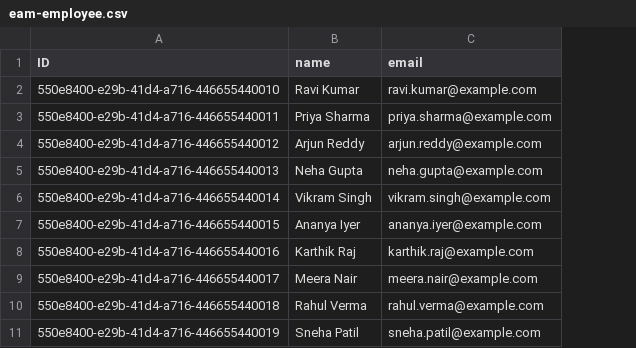
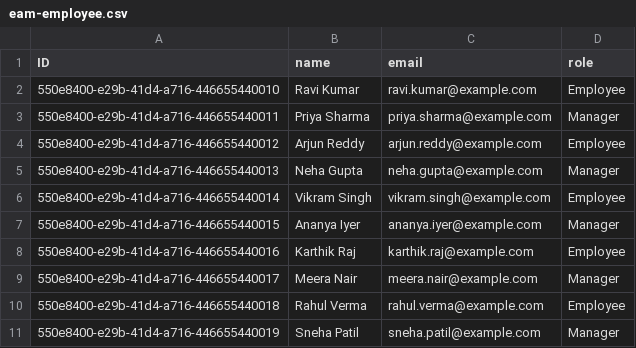
Before and after one commit to mithun1385/enterprise_asset_management-, a CSV file: db/data/eam-employee.csv, drawn as a sheet; the diff names each change by its address in the sheet, - before the commit and + after, or states it on an @@ line.

```diff
--- a/db/data/eam-employee.csv
+++ b/db/data/eam-employee.csv
+column D (role), rows 2-11: Employee | Manager | Employee | Manager | Employee | Manager | Employee | Manager | Employee | Manager
```
Also changed, not shown: db/data/eam-Assets.csv, 54 other files.
